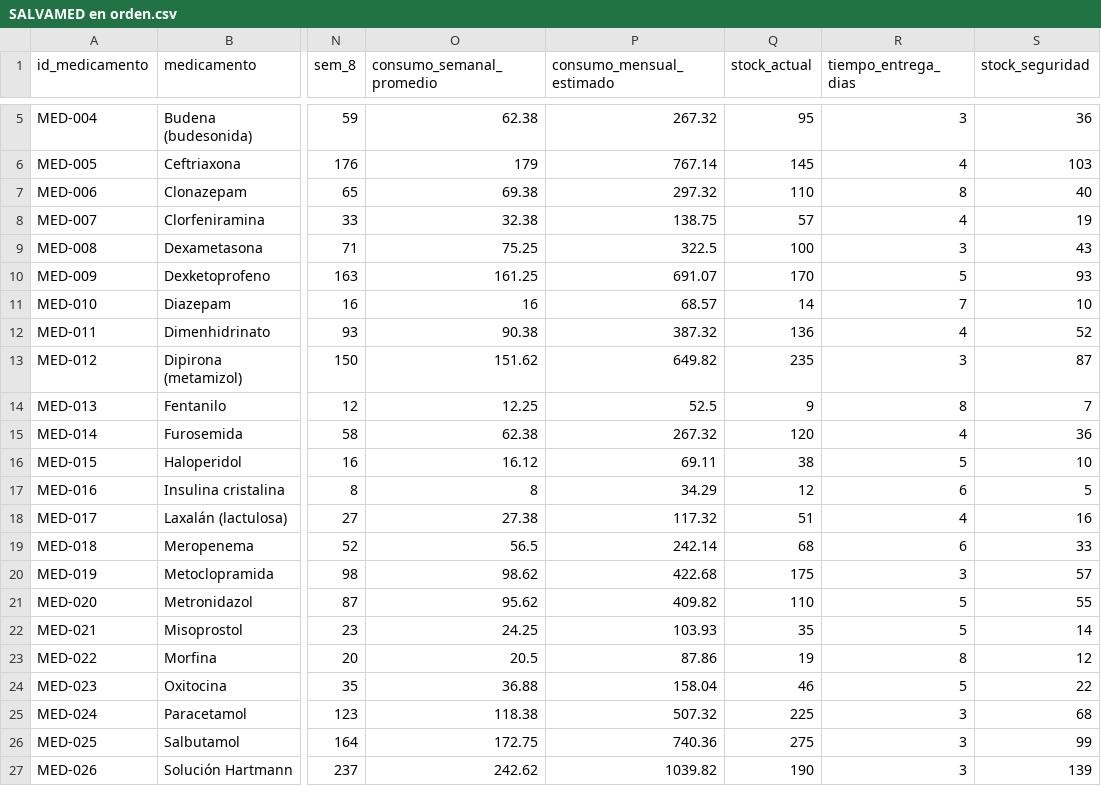
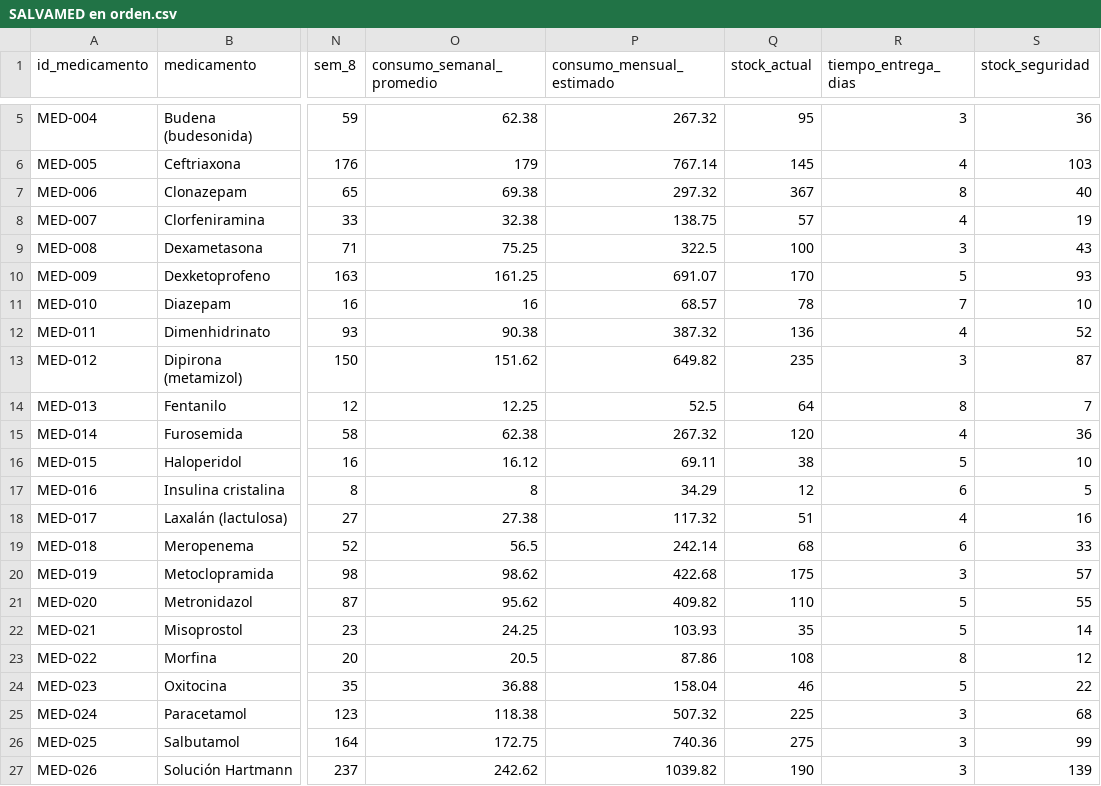
Before and after one commit to Eduardovisoni/salvamed, a CSV file: datos/SALVAMED en orden.csv, drawn as a sheet; only a part is shown, gaps mark what is left out; the diff names each change by its address in the sheet, - before the commit and + after, or states it on an @@ line.

```diff
--- a/datos/SALVAMED en orden.csv
+++ b/datos/SALVAMED en orden.csv
-Q7 (stock_actual): 110
+Q7 (stock_actual): 367
-Q11 (stock_actual): 14
+Q11 (stock_actual): 78
-Q14 (stock_actual): 9
+Q14 (stock_actual): 64
-Q23 (stock_actual): 19
+Q23 (stock_actual): 108
```
